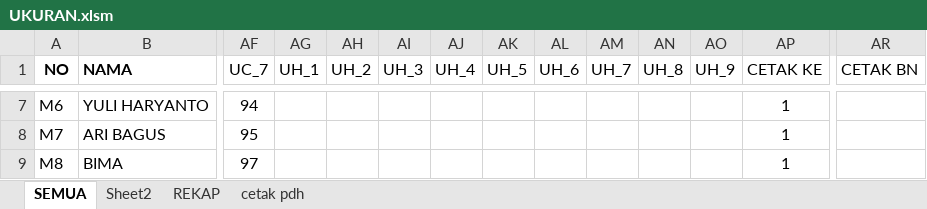
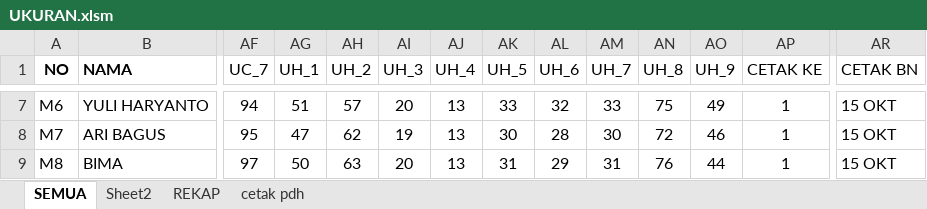
Before and after one commit to dedyhariadi/progress, an Excel workbook: 17. DP 3T26 (F4 HIJAU K_6)/UKURAN.xlsm, sheet SEMUA, drawn as a sheet; only a part is shown, gaps mark what is left out; values as stored, in another font and other column widths than the file's, no borders; the diff covers the shown part only; the diff names each change by its address in the sheet, - before the commit and + after, or states it on an @@ line.

Commit message:
cetak bn dp3t26 dan absen uht 2021

```diff
--- a/17. DP 3T26 (F4 HIJAU K_6)/UKURAN.xlsm (sheet SEMUA)
+++ b/17. DP 3T26 (F4 HIJAU K_6)/UKURAN.xlsm (sheet SEMUA)
-AG7 (UH_1): (empty)
+AG7 (UH_1): 51
-AH7 (UH_2): (empty)
+AH7 (UH_2): 57
-AI7 (UH_3): (empty)
+AI7 (UH_3): 20
-AJ7:AJ9 (UH_4): (empty)
+AJ7:AJ9 (UH_4): 13
-AK7 (UH_5): (empty)
+AK7 (UH_5): 33
-AL7 (UH_6): (empty)
+AL7 (UH_6): 32
-AM7 (UH_7): (empty)
+AM7 (UH_7): 33
-AN7 (UH_8): (empty)
+AN7 (UH_8): 75
-AO7 (UH_9): (empty)
+AO7 (UH_9): 49
-AR7:AR9 (CETAK BN): (empty)
+AR7:AR9 (CETAK BN): 15 OKT
-AG8 (UH_1): (empty)
+AG8 (UH_1): 47
-AH8 (UH_2): (empty)
+AH8 (UH_2): 62
-AI8 (UH_3): (empty)
+AI8 (UH_3): 19
-AK8 (UH_5): (empty)
+AK8 (UH_5): 30
-AL8 (UH_6): (empty)
+AL8 (UH_6): 28
-AM8 (UH_7): (empty)
+AM8 (UH_7): 30
-AN8 (UH_8): (empty)
+AN8 (UH_8): 72
-AO8 (UH_9): (empty)
+AO8 (UH_9): 46
-AG9 (UH_1): (empty)
+AG9 (UH_1): 50
-AH9 (UH_2): (empty)
+AH9 (UH_2): 63
-AI9 (UH_3): (empty)
+AI9 (UH_3): 20
-AK9 (UH_5): (empty)
+AK9 (UH_5): 31
-AL9 (UH_6): (empty)
+AL9 (UH_6): 29
-AM9 (UH_7): (empty)
+AM9 (UH_7): 31
-AN9 (UH_8): (empty)
+AN9 (UH_8): 76
-AO9 (UH_9): (empty)
+AO9 (UH_9): 44
```
Also changed, not shown: 103 edited cells and cell formats elsewhere in this sheet, 32. UHT 2021 KPN(K_1) N(K_2) T(K_3)/UKURAN.xlsm, 4 other files.
